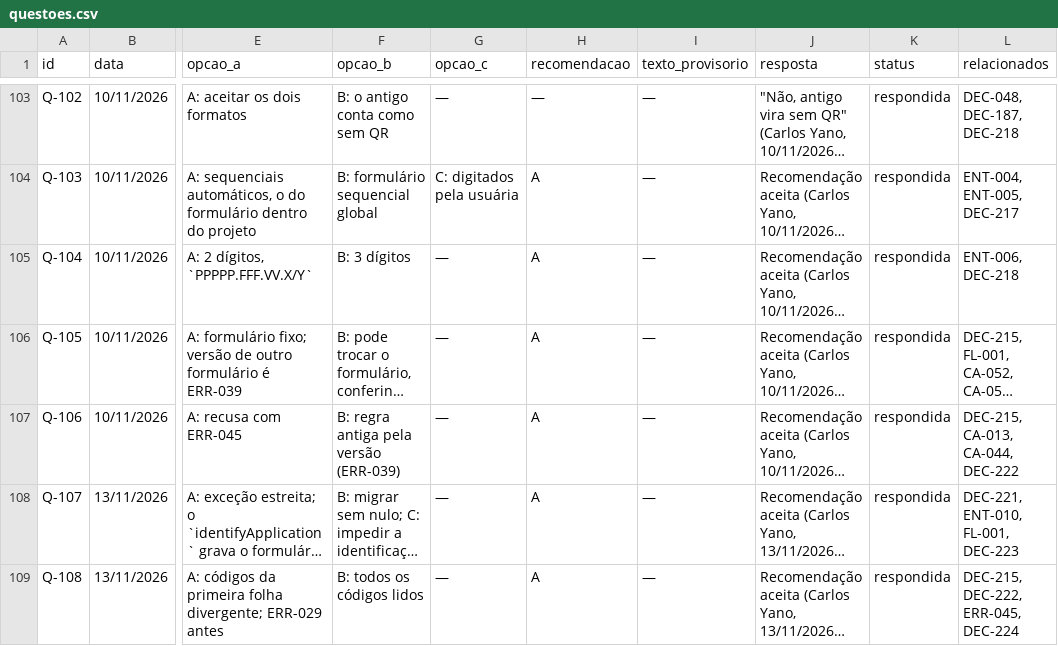
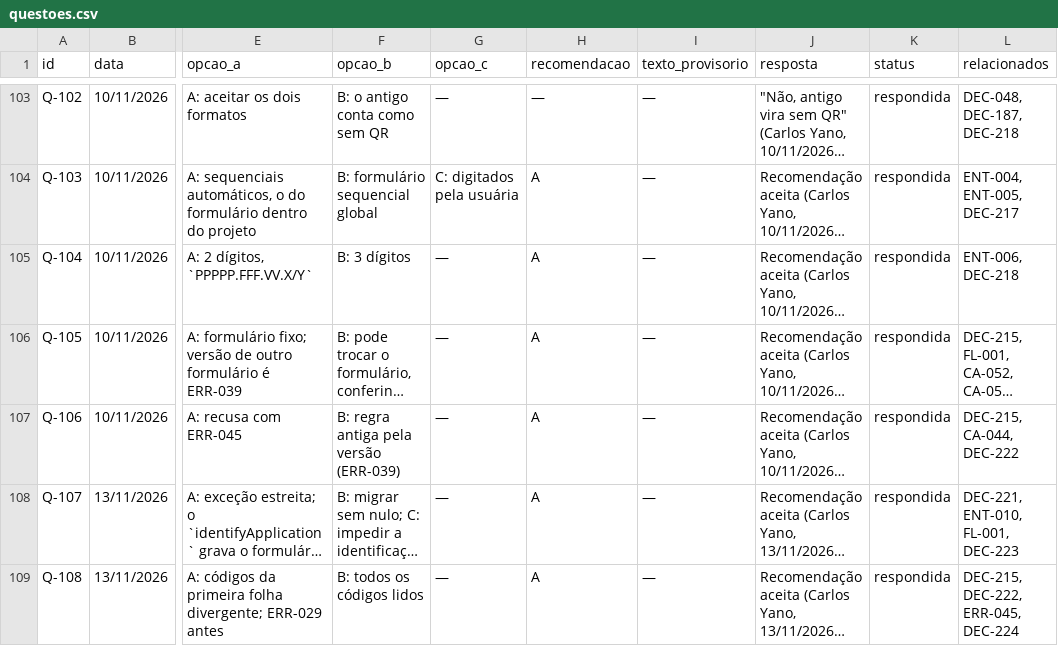
Before and after one commit to carlosyano/MinhaPesquisa, a CSV file: registros/questoes.csv, drawn as a sheet; only a part is shown, gaps mark what is left out; long unchanged cells end in …; the diff covers the shown part only; the diff names each change by its address in the sheet, - before the commit and + after, or states it on an @@ line.

```diff
--- a/registros/questoes.csv
+++ b/registros/questoes.csv
-L107 (relacionados): DEC-215, CA-013, CA-044, DEC-222
+L107 (relacionados): DEC-215, CA-044, DEC-222
```
Also changed, not shown: 3 added rows elsewhere in this file, registros/catalogo_erros.csv, registros/controle_mudancas.csv, 9 other files.
